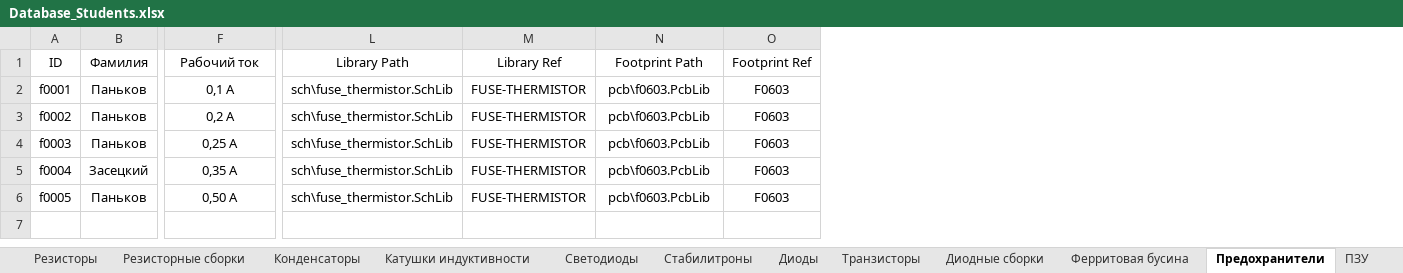
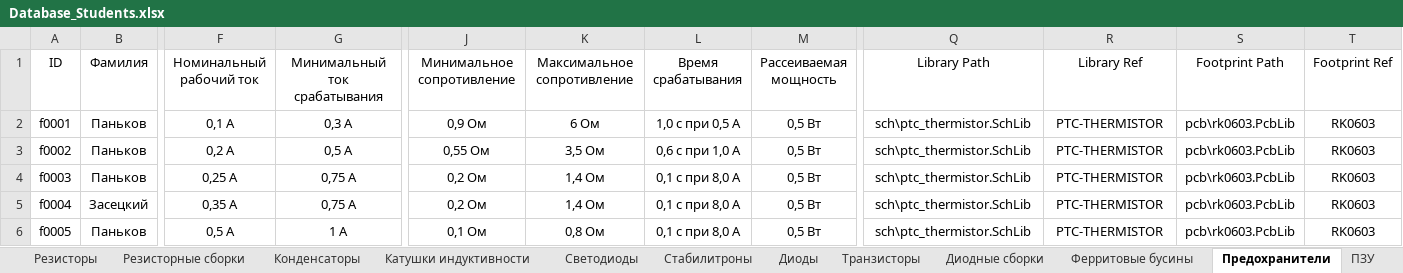
Before and after one commit to TonyCooT/Altium_BEng, an Excel workbook: library/Database_Students.xlsx, sheet Предохранители, drawn as a sheet; only a part is shown, gaps mark what is left out; values as stored, in another font and other column widths than the file's, no borders; addresses are those after the commit; the diff names each change by its address in the sheet, - before the commit and + after, or states it on an @@ line.

```diff
--- a/library/Database_Students.xlsx (sheet Предохранители)
+++ b/library/Database_Students.xlsx (sheet Предохранители)
-sheet tab: Ферритовая бусина
+sheet tab: Ферритовые бусины
+column G (Минимальный ток срабатывания), rows 2-6: 0,3 А | 0,5 А | 0,75 А | 0,75 А | 1 А
+column J (Минимальное сопротивление), rows 2-6: 0,9 Ом | 0,55 Ом | 0,2 Ом | 0,2 Ом | 0,1 Ом
+column K (Максимальное сопротивление), rows 2-6: 6 Ом | 3,5 Ом | 1,4 Ом | 1,4 Ом | 0,8 Ом
+column L (Время срабатывания), rows 2-6: 1,0 с при 0,5 А | 0,6 с при 1,0 А | 0,1 с при 8,0 А | 0,1 с при 8,0 А | 0,1 с при 8,0 А
+column M (Рассеиваемая мощность), rows 2-6: all 0,5 Вт
-F1: Рабочий ток
+F1: Номинальный рабочий ток
-Q2:Q6 (Library Path): sch\fuse_thermistor.SchLib
+Q2:Q6 (Library Path): sch\ptc_thermistor.SchLib
-R2:R6 (Library Ref): FUSE-THERMISTOR
+R2:R6 (Library Ref): PTC-THERMISTOR
-S2:S6 (Footprint Path): pcb\f0603.PcbLib
+S2:S6 (Footprint Path): pcb\rk0603.PcbLib
-T2:T6 (Footprint Ref): F0603
+T2:T6 (Footprint Ref): RK0603
-F6 (Номинальный рабочий ток): 0,50 А
+F6 (Номинальный рабочий ток): 0,5 А
```
Also changed, not shown: sheet Преобразователи интерфейсов, sheet Ферритовые бусины, sheet Транзисторы, sheet Конденсаторы, 17 other files.
